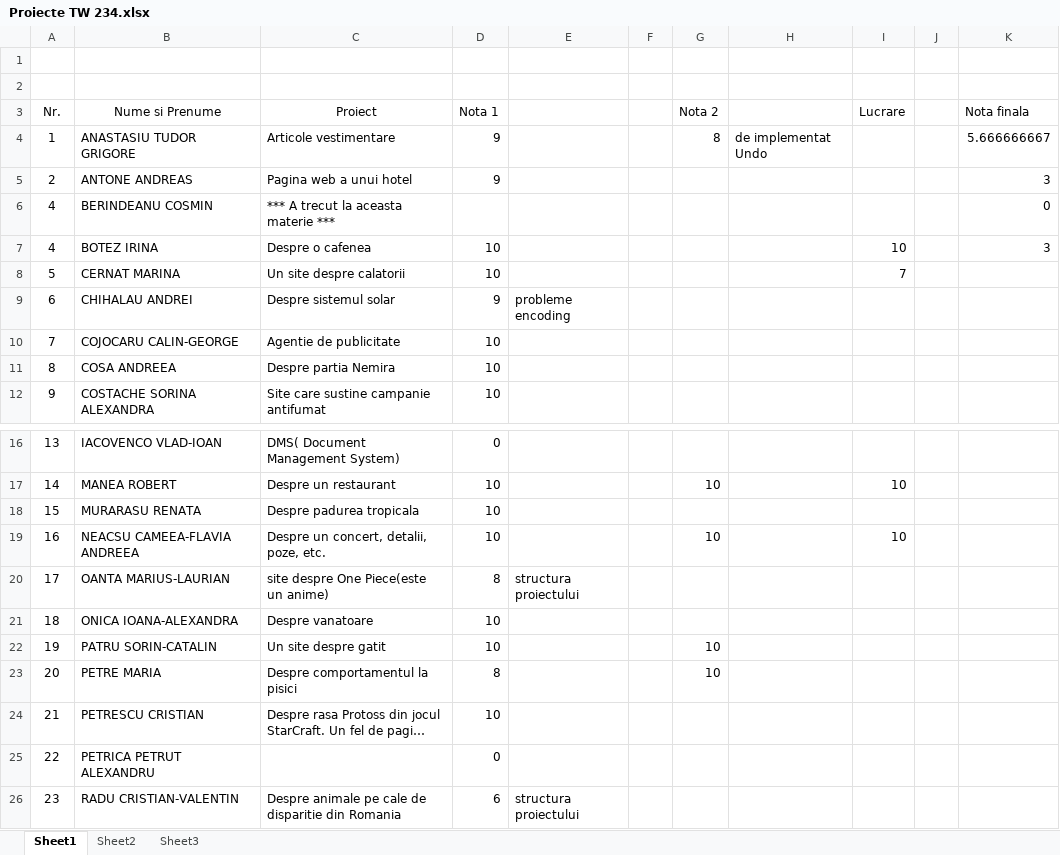
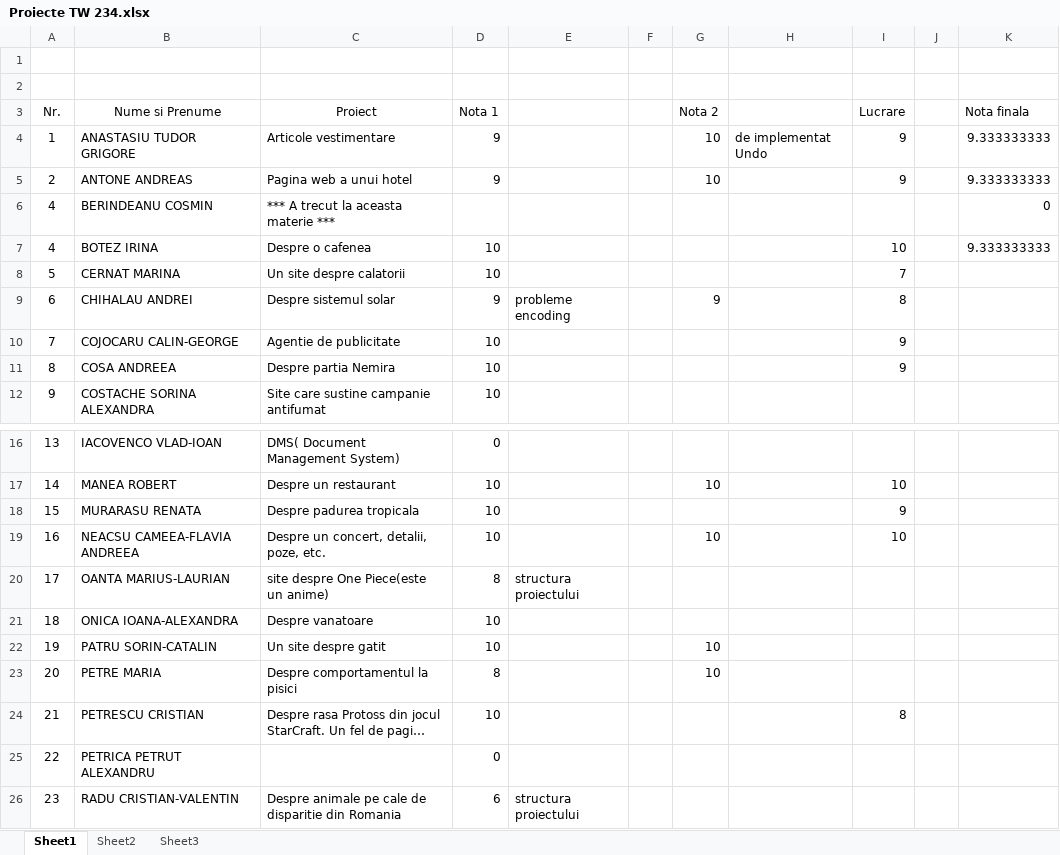
Before and after one commit to atguse/labs, an Excel workbook: Proiecte TW 234.xlsx, sheet Sheet1, drawn as a sheet; only a part is shown, gaps mark what is left out; long unchanged cells end in …; values as stored, in another font and other column widths than the file's, no borders; the diff names each change by its address in the sheet, - before the commit and + after, or states it on an @@ line.

Commit message:
[note] lucrare 2

```diff
--- a/Proiecte TW 234.xlsx (sheet Sheet1)
+++ b/Proiecte TW 234.xlsx (sheet Sheet1)
-G4 (Nota 2): 8
+G4 (Nota 2): 10
-I4:I5 (Lucrare): (empty)
+I4:I5 (Lucrare): 9
-K4 (Nota finala): 5.666666667
+K4 (Nota finala): 9.333333333
-G5 (Nota 2): (empty)
+G5 (Nota 2): 10
-K5 (Nota finala): 3
+K5 (Nota finala): 9.333333333
-K7 (Nota finala): 3
+K7 (Nota finala): 9.333333333
-G9 (Nota 2): (empty)
+G9 (Nota 2): 9
-I9 (Lucrare): (empty)
+I9 (Lucrare): 8
-I10:I11 (Lucrare): (empty)
+I10:I11 (Lucrare): 9
-I18 (Lucrare): (empty)
+I18 (Lucrare): 9
-I24 (Lucrare): (empty)
+I24 (Lucrare): 8
```
